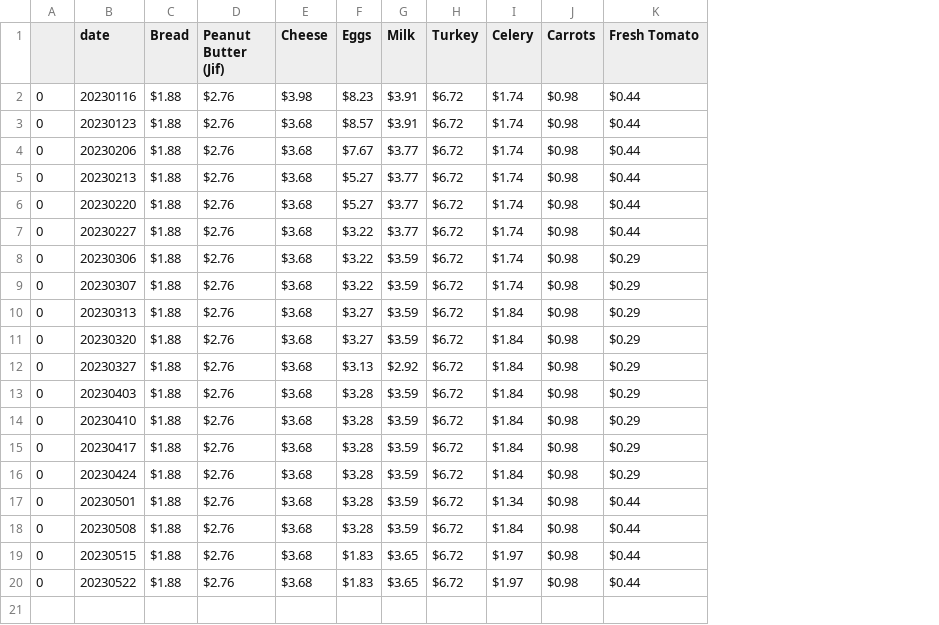
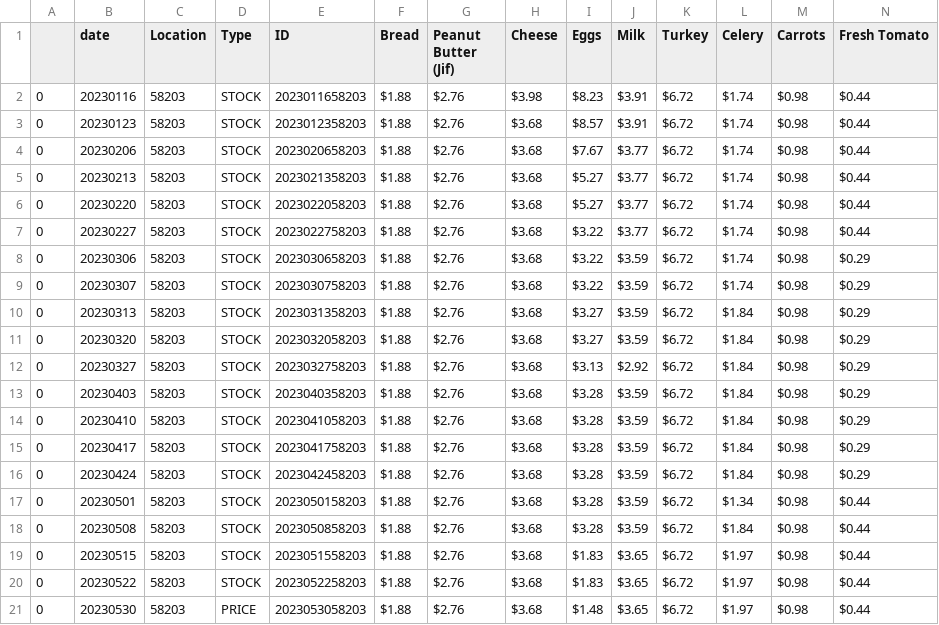
Before and after one commit to Adison-Fryman/inflation_track, a CSV file: walmart_cart_date.location.price/grouped/58203.csv, drawn as a sheet; only a part is shown; rows hold the shown columns only; the diff names each change by its address in the sheet, - before the commit and + after, or states it on an @@ line.

```diff
--- a/walmart_cart_date.location.price/grouped/58203.csv
+++ b/walmart_cart_date.location.price/grouped/58203.csv
+column C (Location), rows 2-20: all 58203
+column D (Type), rows 2-20: all STOCK
+column E (ID), rows 2-20: 2023011658203 | 2023012358203 | 2023020658203 | 2023021358203 | 2023022058203 | 2023022758203 | 2023030658203 | 2023030758203 | 2023031358203 | 2023032058203 | 2023032758203 | 2023040358203 | 2023041058203 | 2023041758203 | 2023042458203 | 2023050158203 | 2023050858203 | 2023051558203 | 2023052258203
+row 21: 0 | 20230530 | 58203 | PRICE | 2023053058203 | $1.88 | $2.76 | $3.68 | $1.48 | $3.65 | $6.72 | $1.97 | $0.98 | $0.44
```
Also changed, not shown: walmart_cart_date.location.price/grouped/19137.csv, walmart_cart_date.location.price/grouped/33607.csv, 11 other files.
